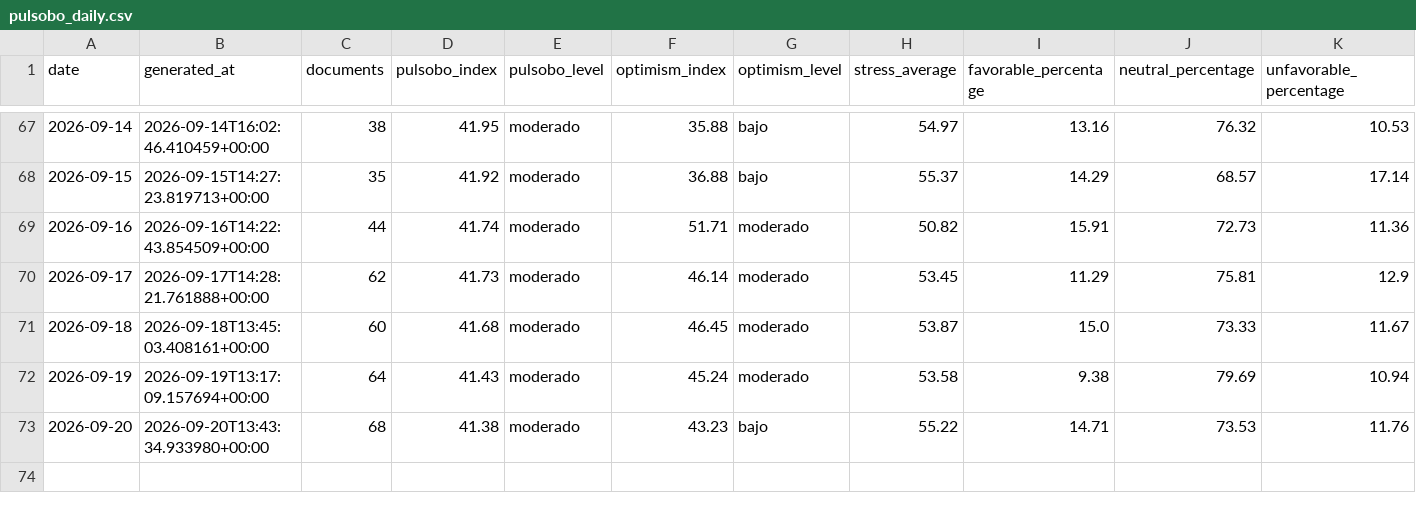
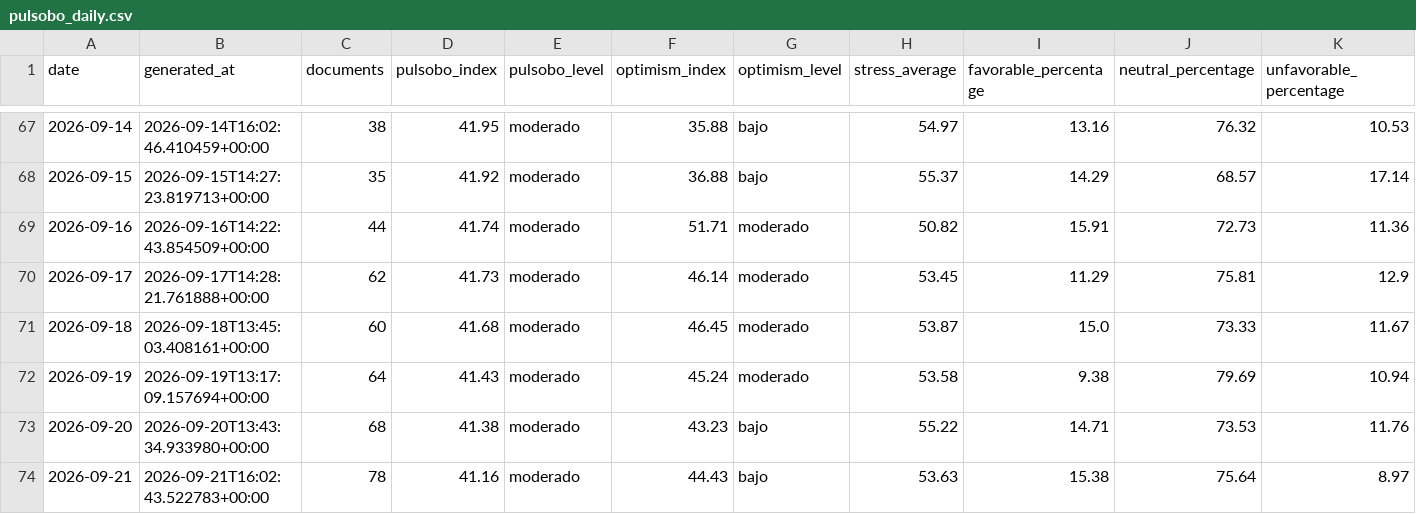
Before and after one commit to paul-pinto/TerMacroMetro, a CSV file: data/history/pulsobo_daily.csv, drawn as a sheet; only a part is shown, gaps mark what is left out; rows hold the shown columns only; the diff names each change by its address in the sheet, - before the commit and + after, or states it on an @@ line.

```diff
--- a/data/history/pulsobo_daily.csv
+++ b/data/history/pulsobo_daily.csv
+row 74: 2026-09-21 | 2026-09-21T16:02:43.522783+00:00 | 78 | 41.16 | moderado | 44.43 | bajo | 53.63 | 15.38 | 75.64 | 8.97
```
Also changed, not shown: data/bolivia/eventos_bolivia_operativos.csv, 15 other files.
